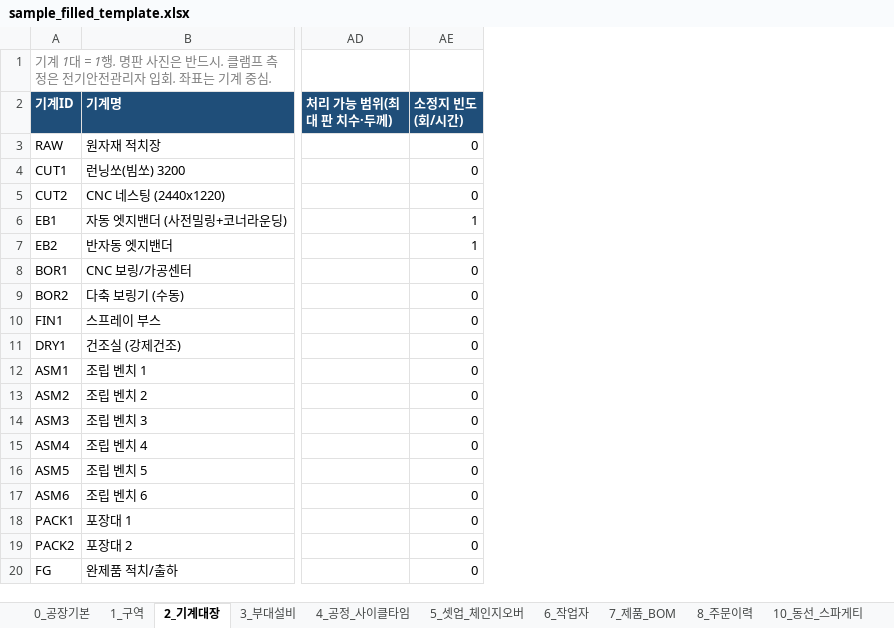
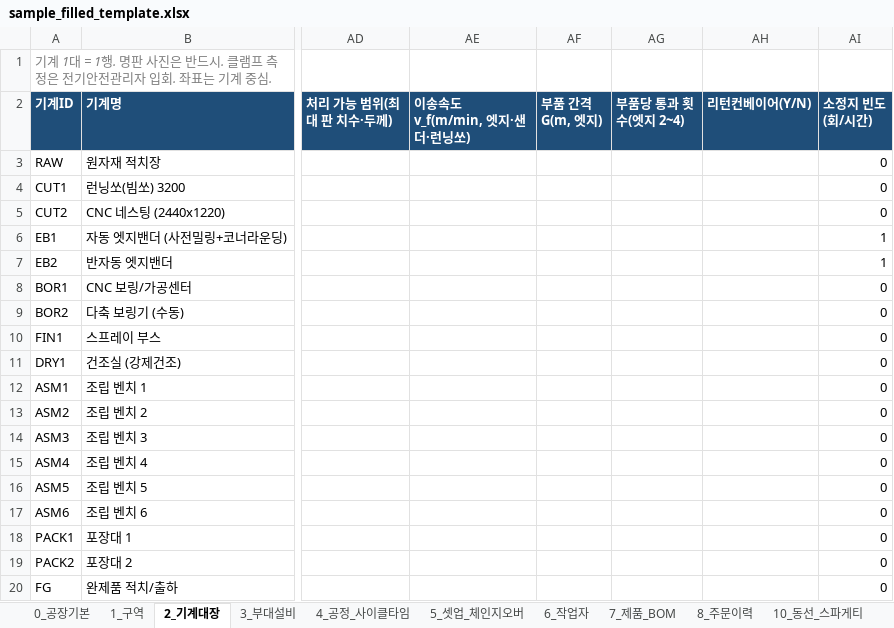
Before and after one commit to nottalggak/claude_mem, an Excel workbook: factory-twin/data/sample_filled_template.xlsx, sheet 2_기계대장, drawn as a sheet; only a part is shown, gaps mark what is left out; values as stored, in another font and other column widths than the file's, no borders; the diff names each change by its address in the sheet, - before the commit and + after, or states it on an @@ line.

```diff
--- a/factory-twin/data/sample_filled_template.xlsx (sheet 2_기계대장)
+++ b/factory-twin/data/sample_filled_template.xlsx (sheet 2_기계대장)
+column AE (이송속도 v_f(m/min, 엣지·샌더·런닝쏘)), empty
+column AF (부품 간격 G(m, 엣지)), empty
+column AG (부품당 통과 횟수(엣지 2~4)), empty
+column AH (리턴컨베이어(Y/N)), empty
```
Also changed, not shown: factory-twin/capture/templates/현장수집_템플릿.xlsx, 16 other files.
